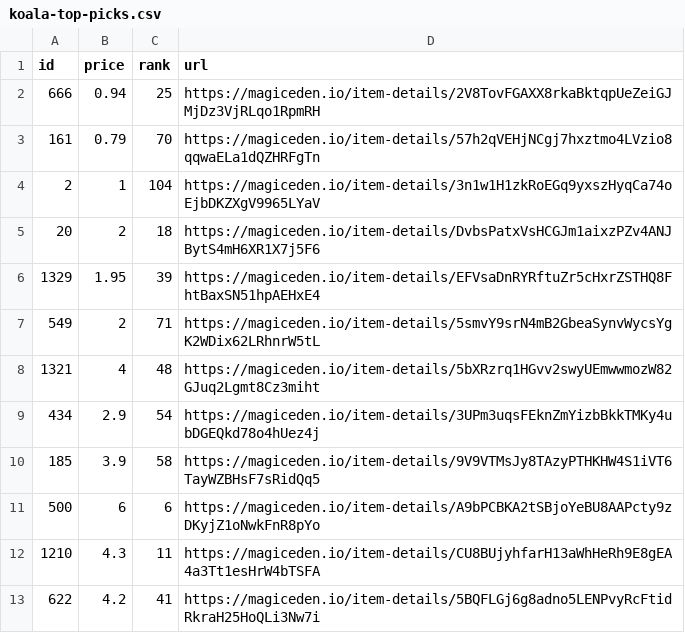
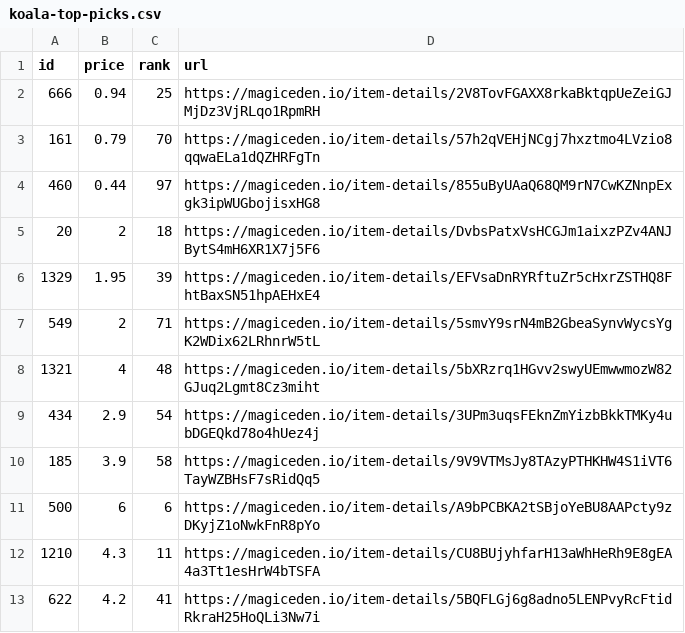
Before and after one commit to braposo/koala-monitor, a CSV file: koala-top-picks.csv, drawn as a sheet; removed rows and columns are numbered as before the commit, all else as after; the diff names each change by its address in the sheet, - before the commit and + after, or states it on an @@ line.

Commit message:
Flat: latest data (2021-11-20T01:53:32.313Z) {   "date": "2021-11-20T01:53:32.313Z",   "files": [     {       "name": "koala-data-processed.csv",       "deltaBytes": 96,       "source": "https://api-mainnet.magiceden.io/rpc/getListedNFTsByQuery?q=%7B%22%24match%22%3A%7B%22collectionSymbol%22%3A%22koala_klubhouse%22%7D%2C%22%24sort%22%3A%7B%22takerAmount%22%3A1%2C%22createdAt%22%3A-1%7D%2C%22%24skip%22%3A0%2C%22%24limit%22%3A5000%7D"     },     {       "name": "koala-top-picks.csv",       "deltaBytes": 4,       "source": "https://api-mainnet.magiceden.io/rpc/getListedNFTsByQuery?q=%7B%22%24match%22%3A%7B%22collectionSymbol%22%3A%22koala_klubhouse%22%7D%2C%22%24sort%22%3A%7B%22takerAmount%22%3A1%2C%22createdAt%22%3A-1%7D%2C%22%24skip%22%3A0%2C%22%24limit%22%3A5000%7D"     }   ] }

```diff
--- a/koala-top-picks.csv
+++ b/koala-top-picks.csv
-row 4: 2 | 1 | 104 | https://magiceden.io/item-details/3n1w1H1zkRoEGq9yxszHyqCa74oEjbDKZXgV9965LYaV
+row 4: 460 | 0.44 | 97 | https://magiceden.io/item-details/855uByUAaQ68QM9rN7CwKZNnpExgk3ipWUGbojisxHG8
```
Also changed, not shown: koala-data-processed.csv.
